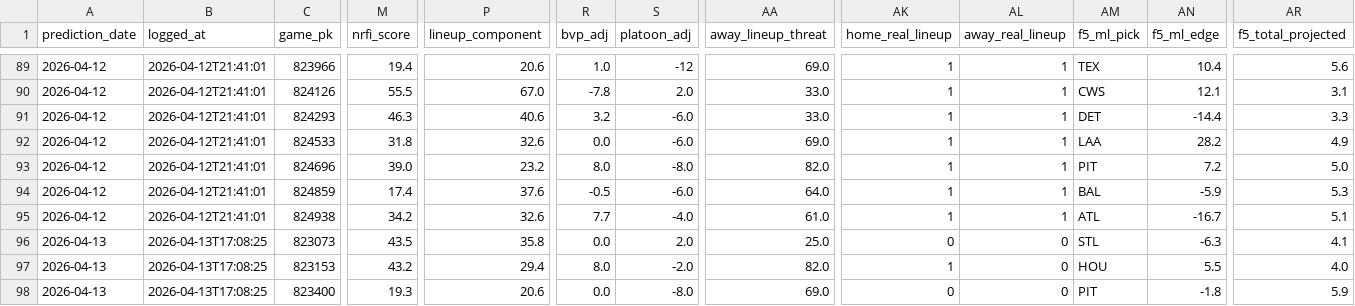
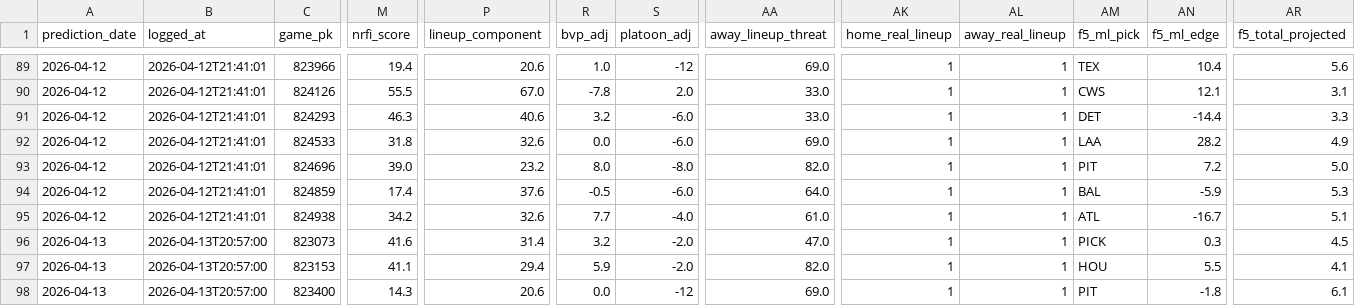
Before and after one commit to EvanOssege/NRFI, a CSV file: output/predictions.csv, drawn as a sheet; only a part is shown, gaps mark what is left out; the diff covers the shown part only; the diff names each change by its address in the sheet, - before the commit and + after, or states it on an @@ line.

```diff
--- a/output/predictions.csv
+++ b/output/predictions.csv
-B96:B98 (logged_at): 2026-04-13T17:08:25
+B96:B98 (logged_at): 2026-04-13T20:57:00
-M96 (nrfi_score): 43.5
+M96 (nrfi_score): 41.6
-P96 (lineup_component): 35.8
+P96 (lineup_component): 31.4
-R96 (bvp_adj): 0.0
+R96 (bvp_adj): 3.2
-S96 (platoon_adj): 2.0
+S96 (platoon_adj): -2.0
-AA96 (away_lineup_threat): 25.0
+AA96 (away_lineup_threat): 47.0
-AK96 (home_real_lineup): 0
+AK96 (home_real_lineup): 1
-AL96:AL98 (away_real_lineup): 0
+AL96:AL98 (away_real_lineup): 1
-AM96 (f5_ml_pick): STL
+AM96 (f5_ml_pick): PICK
-AN96 (f5_ml_edge): -6.3
+AN96 (f5_ml_edge): 0.3
-AR96 (f5_total_projected): 4.1
+AR96 (f5_total_projected): 4.5
-M97 (nrfi_score): 43.2
+M97 (nrfi_score): 41.1
-R97 (bvp_adj): 8.0
+R97 (bvp_adj): 5.9
-AR97 (f5_total_projected): 4.0
+AR97 (f5_total_projected): 4.1
-M98 (nrfi_score): 19.3
+M98 (nrfi_score): 14.3
-S98 (platoon_adj): -8.0
+S98 (platoon_adj): -12
-AK98 (home_real_lineup): 0
+AK98 (home_real_lineup): 1
-AR98 (f5_total_projected): 5.9
+AR98 (f5_total_projected): 6.1
```
Also changed, not shown: 89 edited cells elsewhere in this file, output/outcomes.csv, 2 other files.
